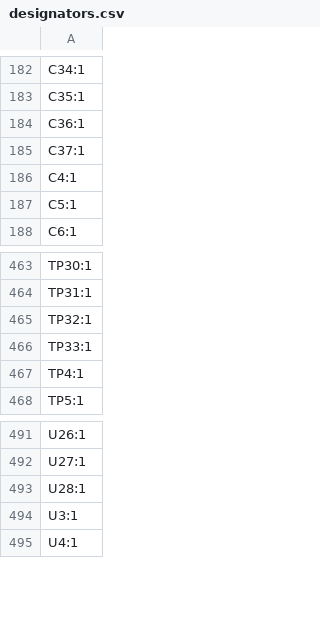
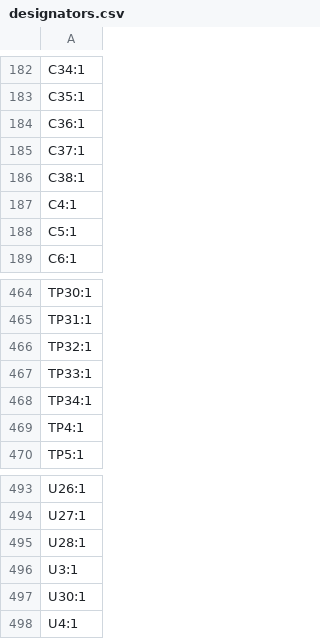
Before and after one commit to Ayoub-Farah/Interface_board, a CSV file: Obsidian/production/designators.csv, drawn as a sheet; only a part is shown, gaps mark what is left out.

```diff
--- a/Obsidian/production/designators.csv
+++ b/Obsidian/production/designators.csv
@@ -185,2 +185,3 @@ C36:1
 C37:1
+C38:1
 C4:1
@@ -466,2 +467,3 @@ TP32:1
 TP33:1
+TP34:1
 TP4:1
@@ -494,2 +496,3 @@ U28:1
 U3:1
+U30:1
 U4:1
```
Also changed, not shown: Obsidian/production/bom.csv, Obsidian/production/positions.csv, 5 other files.
